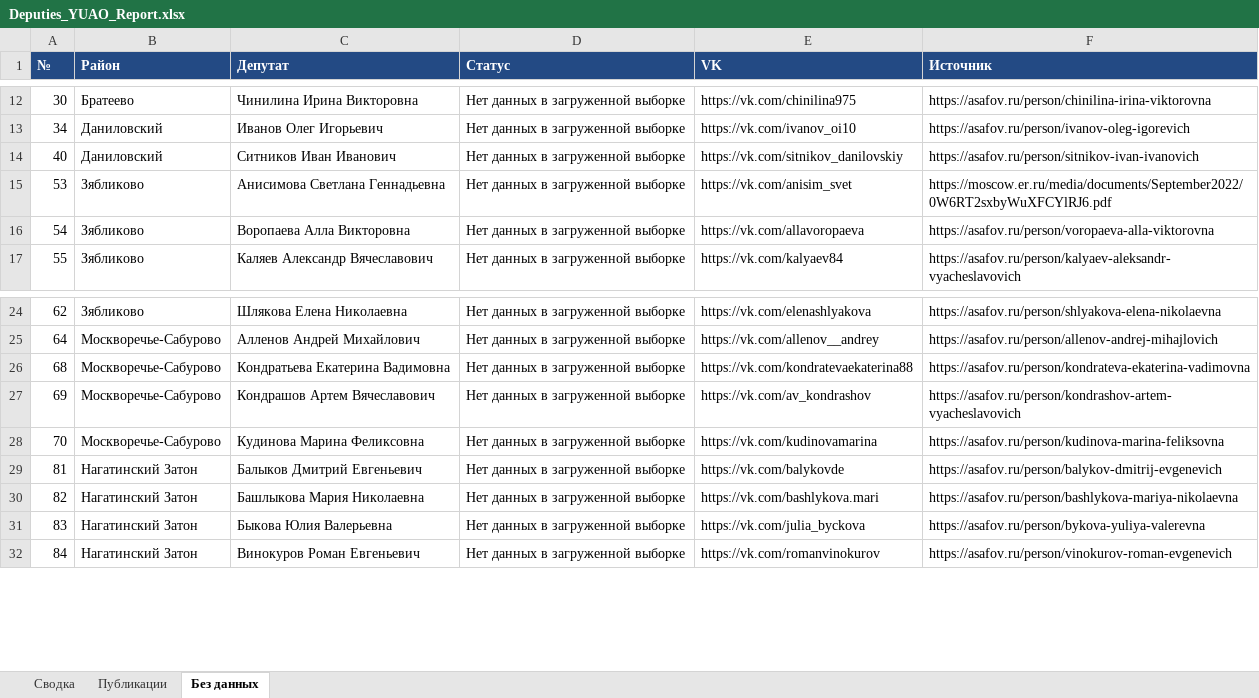
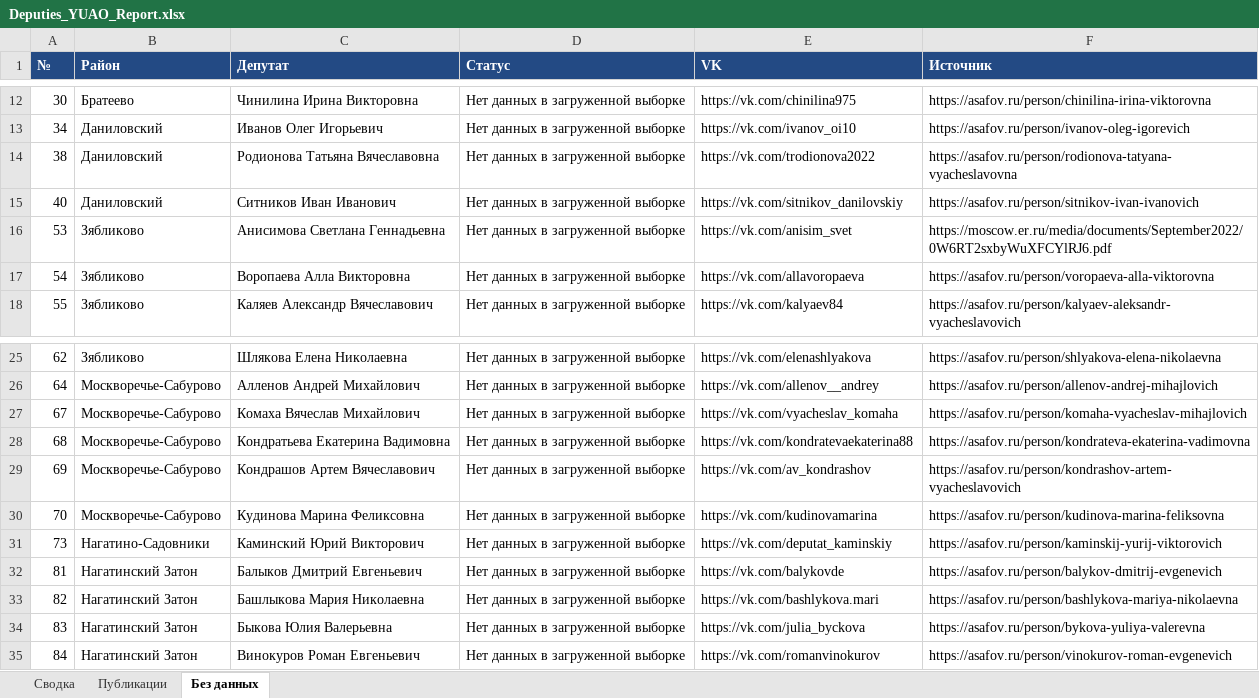
Before and after one commit to legion68910102-dotcom/deputy-monitor, an Excel workbook: Deputies_YUAO_Report.xlsx, sheet Без данных, drawn as a sheet; only a part is shown, gaps mark what is left out; values as stored, in another font and other column widths than the file's, no borders; the diff names each change by its address in the sheet, - before the commit and + after, or states it on an @@ line.

```diff
--- a/Deputies_YUAO_Report.xlsx (sheet Без данных)
+++ b/Deputies_YUAO_Report.xlsx (sheet Без данных)
+row 14: 38 | Даниловский | Родионова Татьяна Вячеславовна | Нет данных в загруженной выборке | https://vk.com/trodionova2022 | https://asafov.ru/person/rodionova-tatyana-vyacheslavovna
+row 27: 67 | Москворечье-Сабурово | Комаха Вячеслав Михайлович | Нет данных в загруженной выборке | https://vk.com/vyacheslav_komaha | https://asafov.ru/person/komaha-vyacheslav-mihajlovich
+row 31: 73 | Нагатино-Садовники | Каминский Юрий Викторович | Нет данных в загруженной выборке | https://vk.com/deputat_kaminskiy | https://asafov.ru/person/kaminskij-yurij-viktorovich
```
Also changed, not shown: sheet Публикации, sheet Сводка, Deputies_YUAO_Ranking.xlsx.
